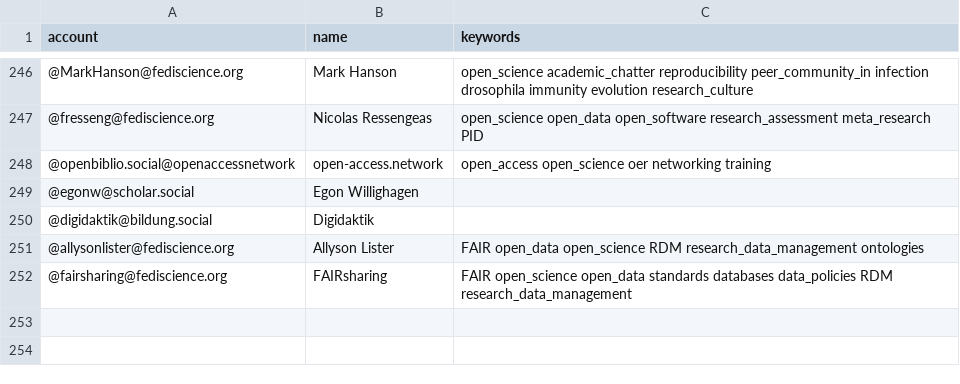
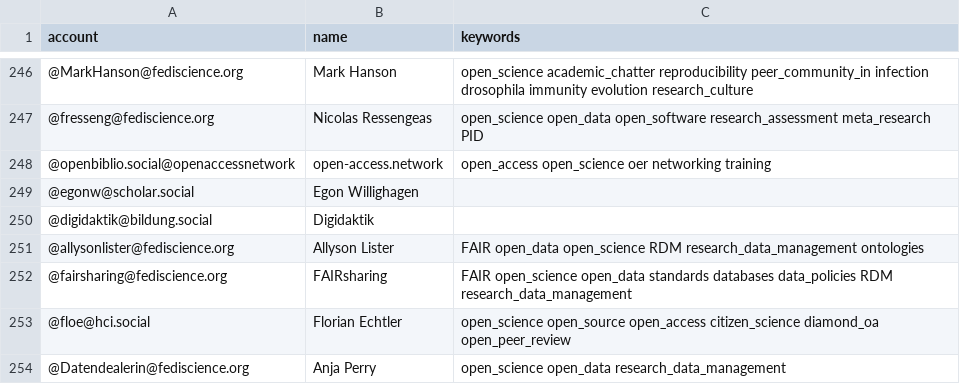
Before and after one commit to rimamrahal/Mastodon-OpenScience, a CSV file: resources/users.csv, drawn as a sheet; only a part is shown, gaps mark what is left out; the diff names each change by its address in the sheet, - before the commit and + after, or states it on an @@ line.

Commit message:
update user list and see if it crashes again

```diff
--- a/resources/users.csv
+++ b/resources/users.csv
+row 253: @floe@hci.social | Florian Echtler | open_science open_source open_access citizen_science diamond_oa open_peer_review
+row 254: @Datendealerin@fediscience.org | Anja Perry | open_science open_data research_data_management
```
